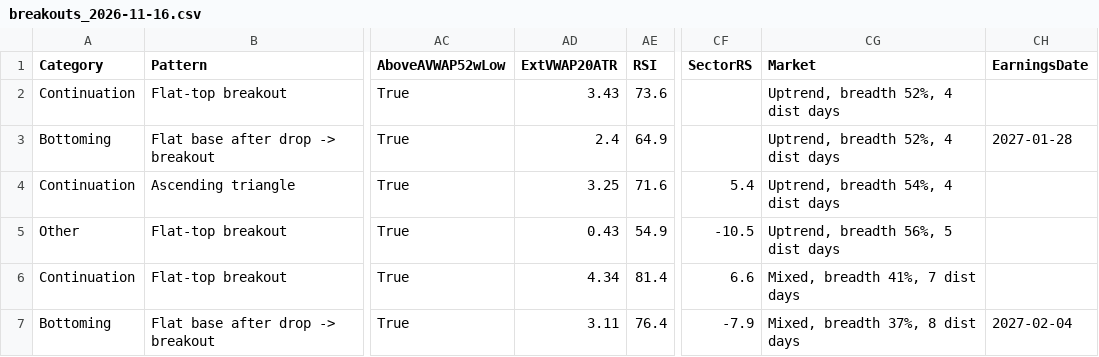
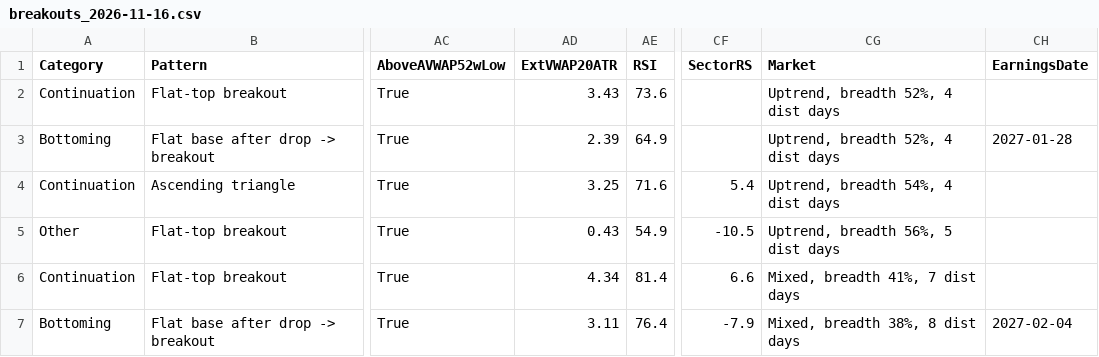
Before and after one commit to becharamezannar-eng/breakout-scanner, a CSV file: reports/breakouts_2026-11-16.csv, drawn as a sheet; only a part is shown, gaps mark what is left out; the diff covers the shown part only; the diff names each change by its address in the sheet, - before the commit and + after, or states it on an @@ line.

```diff
--- a/reports/breakouts_2026-11-16.csv
+++ b/reports/breakouts_2026-11-16.csv
-AD3 (ExtVWAP20ATR): 2.4
+AD3 (ExtVWAP20ATR): 2.39
-CG7 (Market): Mixed, breadth 37%, 8 dist days
+CG7 (Market): Mixed, breadth 38%, 8 dist days
```
Also changed, not shown: 9 edited cells elsewhere in this file, reports/esg/radar.csv, reports/radar.csv, 8 other files.
